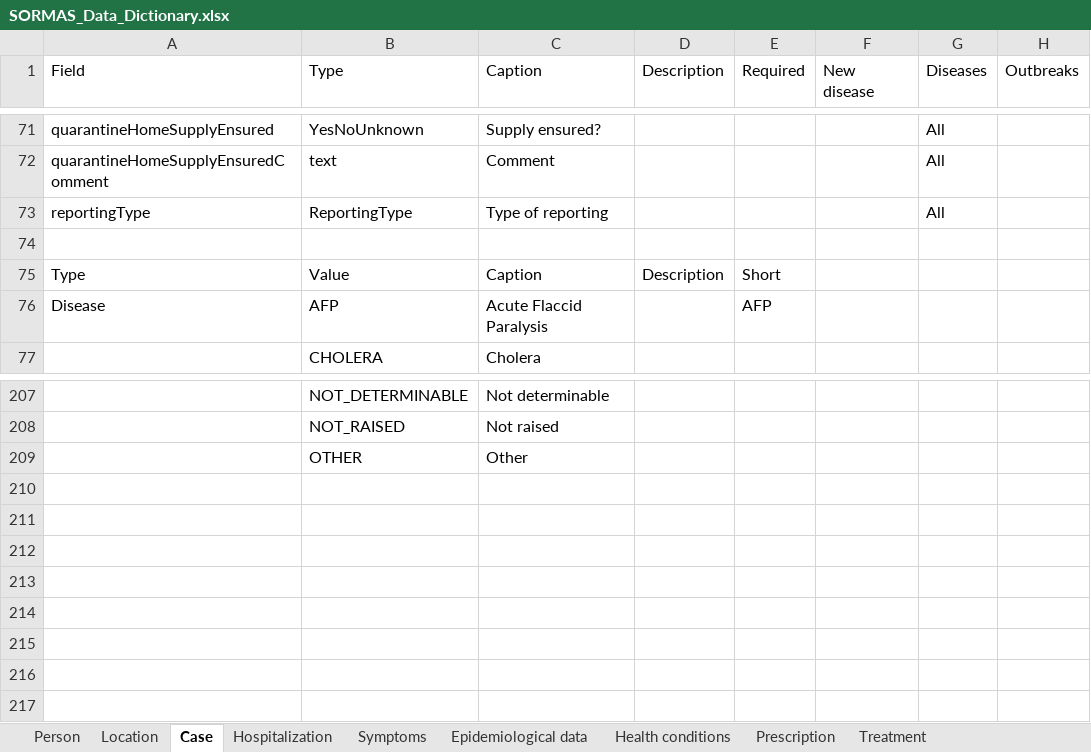
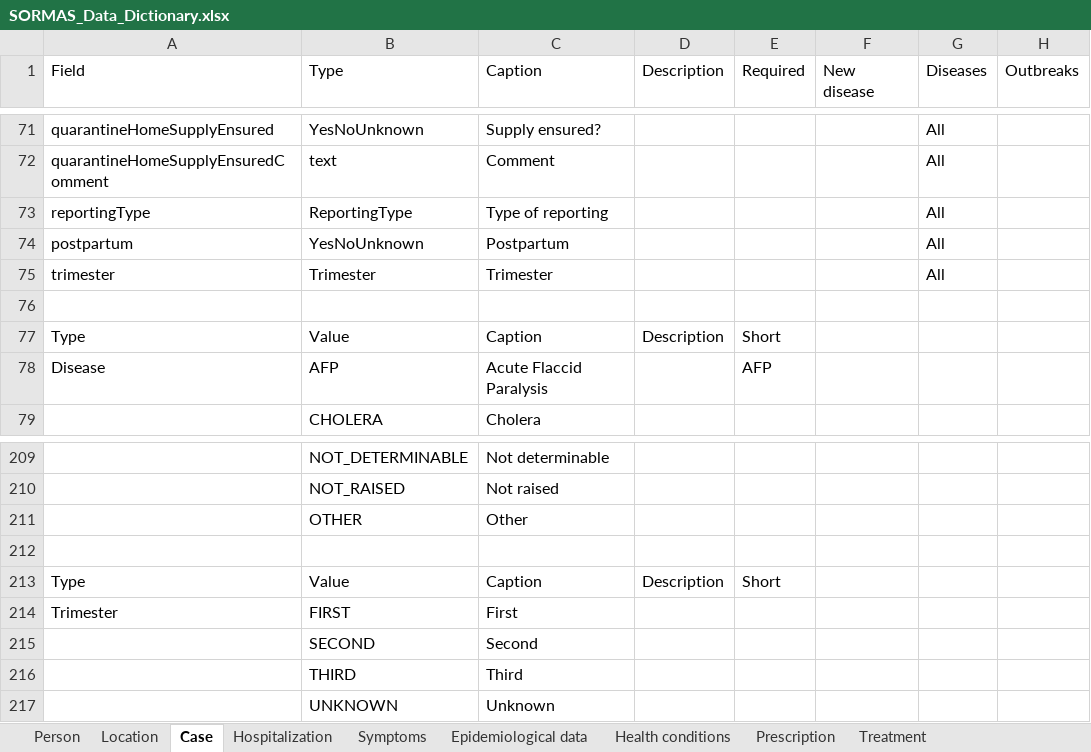
Before and after one commit to SORMAS-Foundation/SORMAS-Project, an Excel workbook: sormas-api/src/main/resources/doc/SORMAS_Data_Dictionary.xlsx, sheet Case, drawn as a sheet; only a part is shown, gaps mark what is left out; values as stored, in another font and other column widths than the file's, no borders; table styles not drawn; the diff names each change by its address in the sheet, - before the commit and + after, or states it on an @@ line.

```diff
--- a/sormas-api/src/main/resources/doc/SORMAS_Data_Dictionary.xlsx (sheet Case)
+++ b/sormas-api/src/main/resources/doc/SORMAS_Data_Dictionary.xlsx (sheet Case)
+row 74: postpartum | YesNoUnknown | Postpartum |  |  |  | All
+row 75: trimester | Trimester | Trimester |  |  |  | All
+row 212: (empty)
+row 213: Type | Value | Caption | Description | Short
+row 214: Trimester | FIRST | First
+row 215:  | SECOND | Second
+row 216:  | THIRD | Third
+row 217:  | UNKNOWN | Unknown
```
Also changed, not shown: sheet Symptoms, sheet Health conditions, sheet Sample, sheet About, sheet Pathogen test, sormas-api/src/main/resources/doc/SORMAS_User_Rights.xlsx, 1 other file.
